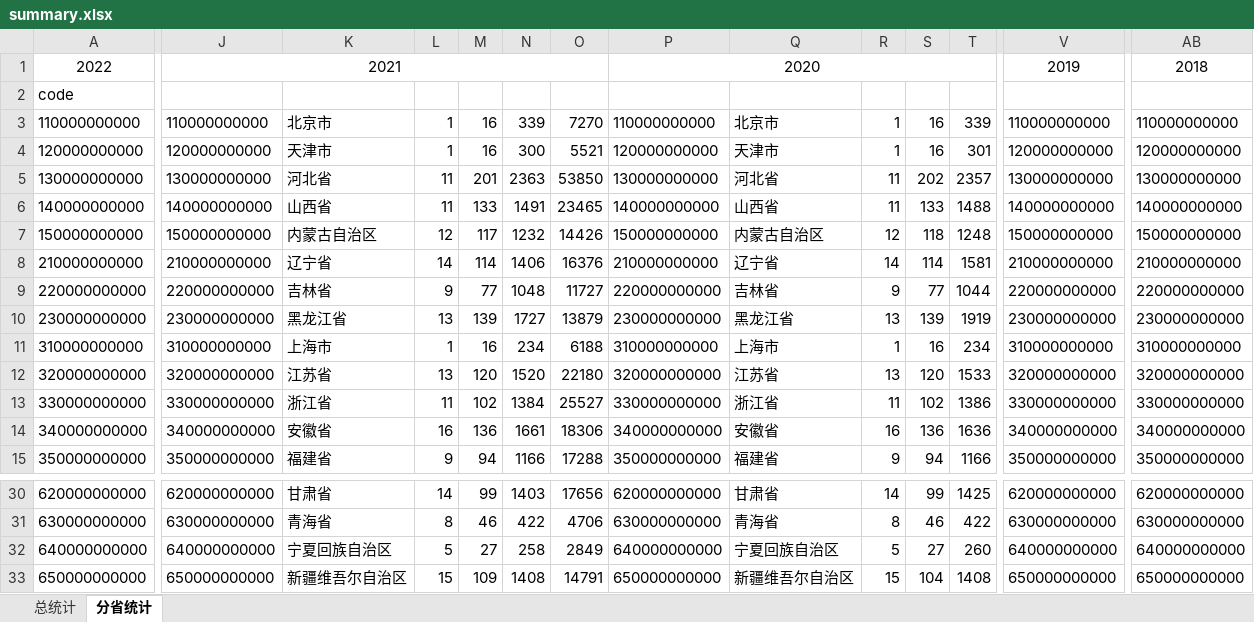
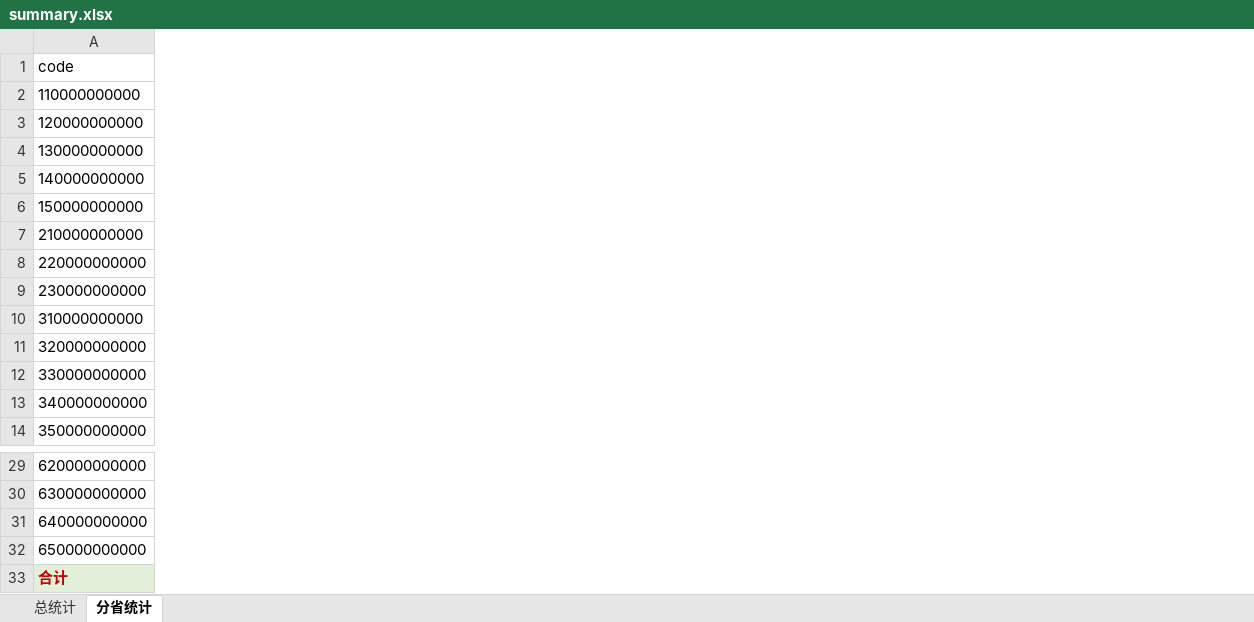
Before and after one commit to adyliu/china_area, an Excel workbook: summary.xlsx, sheet 分省统计, drawn as a sheet; only a part is shown, gaps mark what is left out; values as stored, in another font and other column widths than the file's, no borders; table styles not drawn; removed rows and columns are numbered as before the commit, all else as after; rows hold the shown columns only; the diff covers the shown part only; the diff names each change by its address in the sheet, - before the commit and + after, or states it on an @@ line.

Commit message:
add total data with provinces

```diff
--- a/summary.xlsx (sheet 分省统计)
+++ b/summary.xlsx (sheet 分省统计)
-column J, rows 3-15: 110000000000 | 120000000000 | 130000000000 | 140000000000 | 150000000000 | 210000000000 | 220000000000 | 230000000000 | 310000000000 | 320000000000 | 330000000000 | 340000000000 | 350000000000; rows 30-33: 620000000000 | 630000000000 | 640000000000 | 650000000000
-column K, rows 3-15: 北京市 | 天津市 | 河北省 | 山西省 | 内蒙古自治区 | 辽宁省 | 吉林省 | 黑龙江省 | 上海市 | 江苏省 | 浙江省 | 安徽省 | 福建省; rows 30-33: 甘肃省 | 青海省 | 宁夏回族自治区 | 新疆维吾尔自治区
-column L, rows 3-15: 1 | 1 | 11 | 11 | 12 | 14 | 9 | 13 | 1 | 13 | 11 | 16 | 9; rows 30-33: 14 | 8 | 5 | 15
-column M, rows 3-15: 16 | 16 | 201 | 133 | 117 | 114 | 77 | 139 | 16 | 120 | 102 | 136 | 94; rows 30-33: 99 | 46 | 27 | 109
-column N, rows 3-15: 339 | 300 | 2363 | 1491 | 1232 | 1406 | 1048 | 1727 | 234 | 1520 | 1384 | 1661 | 1166; rows 30-33: 1403 | 422 | 258 | 1408
-column O, rows 3-15: 7270 | 5521 | 53850 | 23465 | 14426 | 16376 | 11727 | 13879 | 6188 | 22180 | 25527 | 18306 | 17288; rows 30-33: 17656 | 4706 | 2849 | 14791
-column P, rows 3-15: 110000000000 | 120000000000 | 130000000000 | 140000000000 | 150000000000 | 210000000000 | 220000000000 | 230000000000 | 310000000000 | 320000000000 | 330000000000 | 340000000000 | 350000000000; rows 30-33: 620000000000 | 630000000000 | 640000000000 | 650000000000
-column Q, rows 3-15: 北京市 | 天津市 | 河北省 | 山西省 | 内蒙古自治区 | 辽宁省 | 吉林省 | 黑龙江省 | 上海市 | 江苏省 | 浙江省 | 安徽省 | 福建省; rows 30-33: 甘肃省 | 青海省 | 宁夏回族自治区 | 新疆维吾尔自治区
-column R, rows 3-15: 1 | 1 | 11 | 11 | 12 | 14 | 9 | 13 | 1 | 13 | 11 | 16 | 9; rows 30-33: 14 | 8 | 5 | 15
-column S, rows 3-15: 16 | 16 | 202 | 133 | 118 | 114 | 77 | 139 | 16 | 120 | 102 | 136 | 94; rows 30-33: 99 | 46 | 27 | 104
-column T, rows 3-15: 339 | 301 | 2357 | 1488 | 1248 | 1581 | 1044 | 1919 | 234 | 1533 | 1386 | 1636 | 1166; rows 30-33: 1425 | 422 | 260 | 1408
-column V, rows 3-15: 110000000000 | 120000000000 | 130000000000 | 140000000000 | 150000000000 | 210000000000 | 220000000000 | 230000000000 | 310000000000 | 320000000000 | 330000000000 | 340000000000 | 350000000000; rows 30-33: 620000000000 | 630000000000 | 640000000000 | 650000000000
-column AB, rows 3-15: 110000000000 | 120000000000 | 130000000000 | 140000000000 | 150000000000 | 210000000000 | 220000000000 | 230000000000 | 310000000000 | 320000000000 | 330000000000 | 340000000000 | 350000000000; rows 30-33: 620000000000 | 630000000000 | 640000000000 | 650000000000
-row 1: 2022 | 2021 |  |  |  |  |  | 2020 |  |  |  |  | 2019 | 2018
+row 33: 合计
```
Also changed, not shown: 14 removed columns elsewhere in this sheet, 2 other files.
